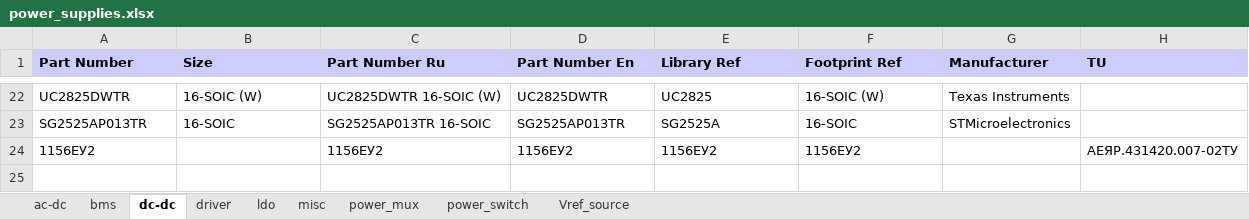
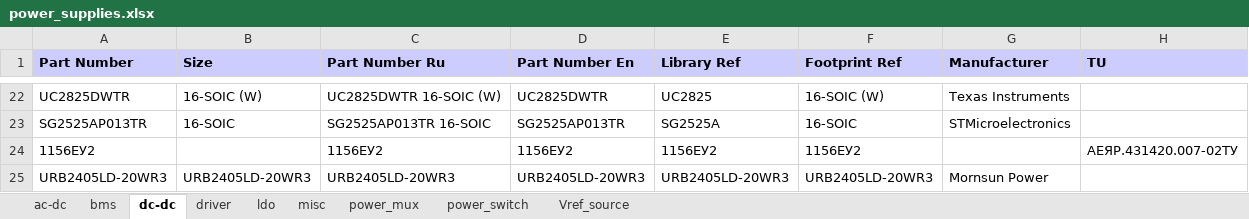
Before and after one commit to garou-g/elem_altium_db2, an Excel workbook: library/power_supplies.xlsx, sheet dc-dc, drawn as a sheet; only a part is shown, gaps mark what is left out; values as stored, in another font and other column widths than the file's, no borders; the diff names each change by its address in the sheet, - before the commit and + after, or states it on an @@ line.

```diff
--- a/library/power_supplies.xlsx (sheet dc-dc)
+++ b/library/power_supplies.xlsx (sheet dc-dc)
+row 25: URB2405LD-20WR3 | URB2405LD-20WR3 | URB2405LD-20WR3 | URB2405LD-20WR3 | URB2405LD-20WR3 | URB2405LD-20WR3 | Mornsun Power
```
Also changed, not shown: library/discrete.xlsx, 4 other files.
